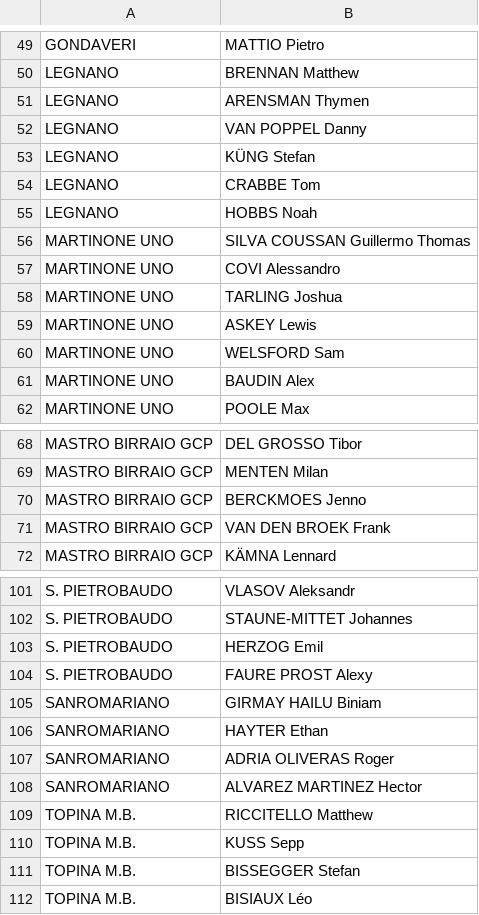
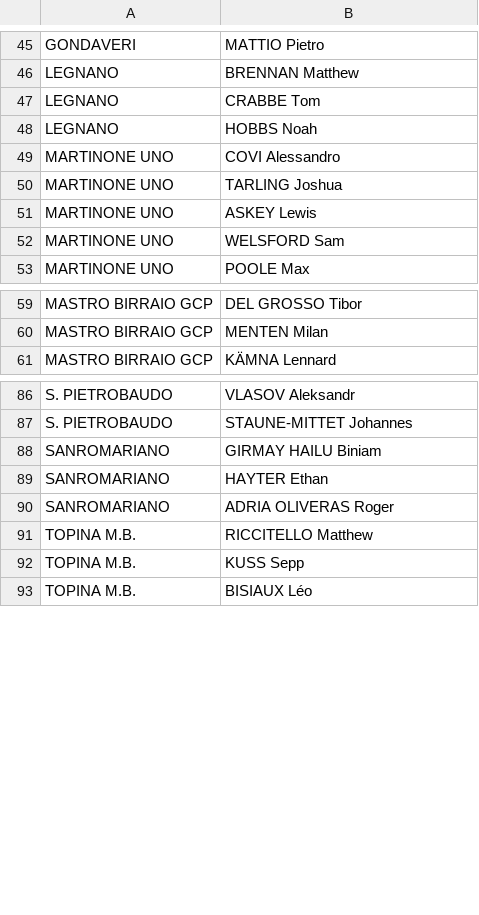
Before and after one commit to thomasrobiglio/ciclismo-reale, a CSV file: data/pcs_no_program.csv, drawn as a sheet; only a part is shown, gaps mark what is left out; the diff covers the shown part only.

```diff
--- a/data/pcs_no_program.csv
+++ b/data/pcs_no_program.csv
@@ -50,8 +46,4 @@ GONDAVERI,MATTIO Pietro
 LEGNANO,BRENNAN Matthew
-LEGNANO,ARENSMAN Thymen
-LEGNANO,VAN POPPEL Danny
-LEGNANO,KÜNG Stefan
 LEGNANO,CRABBE Tom
 LEGNANO,HOBBS Noah
-MARTINONE UNO,SILVA COUSSAN Guillermo Thomas
 MARTINONE UNO,COVI Alessandro
@@ -60,3 +52,2 @@ MARTINONE UNO,ASKEY Lewis
 MARTINONE UNO,WELSFORD Sam
-MARTINONE UNO,BAUDIN Alex
 MARTINONE UNO,POOLE Max
@@ -69,4 +60,2 @@ MASTRO BIRRAIO GCP,DEL GROSSO Tibor
 MASTRO BIRRAIO GCP,MENTEN Milan
-MASTRO BIRRAIO GCP,BERCKMOES Jenno
-MASTRO BIRRAIO GCP,VAN DEN BROEK Frank
 MASTRO BIRRAIO GCP,KÄMNA Lennard
@@ -102,4 +87,2 @@ S. PIETROBAUDO,VLASOV Aleksandr
 S. PIETROBAUDO,STAUNE-MITTET Johannes
-S. PIETROBAUDO,HERZOG Emil
-S. PIETROBAUDO,FAURE PROST Alexy
 SANROMARIANO,GIRMAY HAILU Biniam
@@ -107,6 +90,4 @@ SANROMARIANO,HAYTER Ethan
 SANROMARIANO,ADRIA OLIVERAS Roger
-SANROMARIANO,ALVAREZ MARTINEZ Hector
 TOPINA M.B.,RICCITELLO Matthew
 TOPINA M.B.,KUSS Sepp
-TOPINA M.B.,BISSEGGER Stefan
 TOPINA M.B.,BISIAUX Léo
```
Also changed, not shown: 1 added row, 9 removed rows and 1 edited cell elsewhere in this file, data/cqranking_riders.csv, data/mensile.csv, 15 other files.
